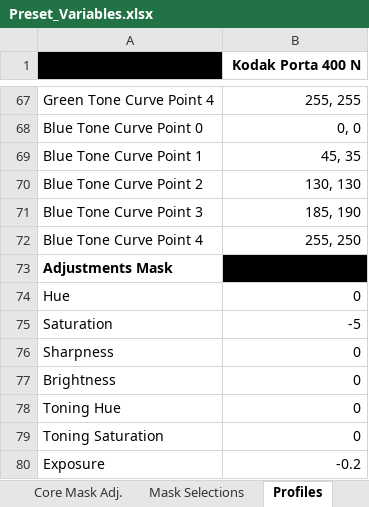
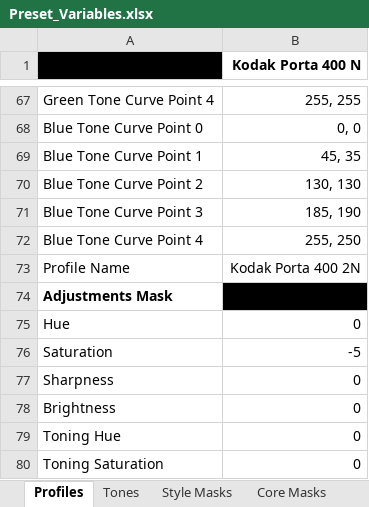
Before and after one commit to jvelleu/Preset_Generator, an Excel workbook: Preset_Variables.xlsx, sheet Profiles, drawn as a sheet; only a part is shown, gaps mark what is left out; the shorter side is filled out with more unchanged rows; values as stored, in another font and other column widths than the file's, no borders; conditional formats not drawn; the diff covers the shown part only; the diff names each change by its address in the sheet, - before the commit and + after, or states it on an @@ line.

```diff
--- a/Preset_Variables.xlsx (sheet Profiles)
+++ b/Preset_Variables.xlsx (sheet Profiles)
-sheet tab: Core Mask Adj.
+sheet tab: Core Masks
@@ sheet tab order changed: Profiles | Tones | Style Masks | Core Masks @@
+row 73: Profile Name | Kodak Porta 400 2N
```
Also changed, not shown: 144 added rows elsewhere in this sheet, sheet Style Masks, other sheet tabs, formulas that keep their value, 2 other files.
